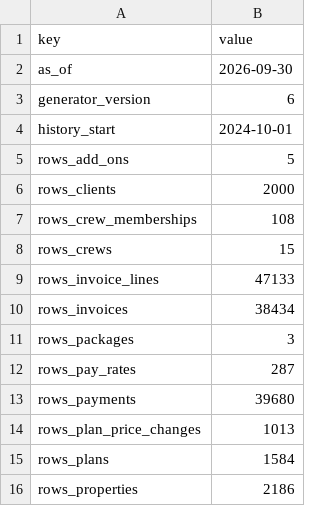
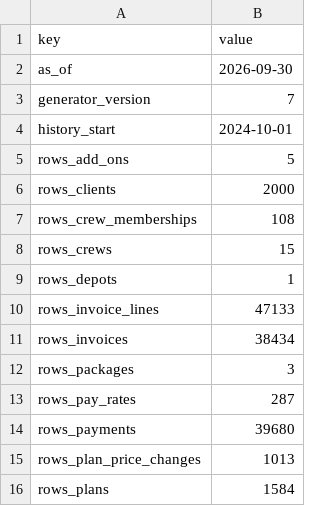
Before and after one commit to eppotter/AP-Labs, a CSV file: examples/brightside/fixture/seeds/fixture_meta.csv, drawn as a sheet; only a part is shown; the shorter side is filled out with more unchanged rows.

```diff
--- a/examples/brightside/fixture/seeds/fixture_meta.csv
+++ b/examples/brightside/fixture/seeds/fixture_meta.csv
@@ -2,3 +2,3 @@ key,value
 as_of,2026-09-30
-generator_version,6
+generator_version,7
 history_start,2024-10-01
@@ -8,2 +8,3 @@ rows_crew_memberships,108
 rows_crews,15
+rows_depots,1
 rows_invoice_lines,47133
```
Also changed, not shown: 27 other files.
